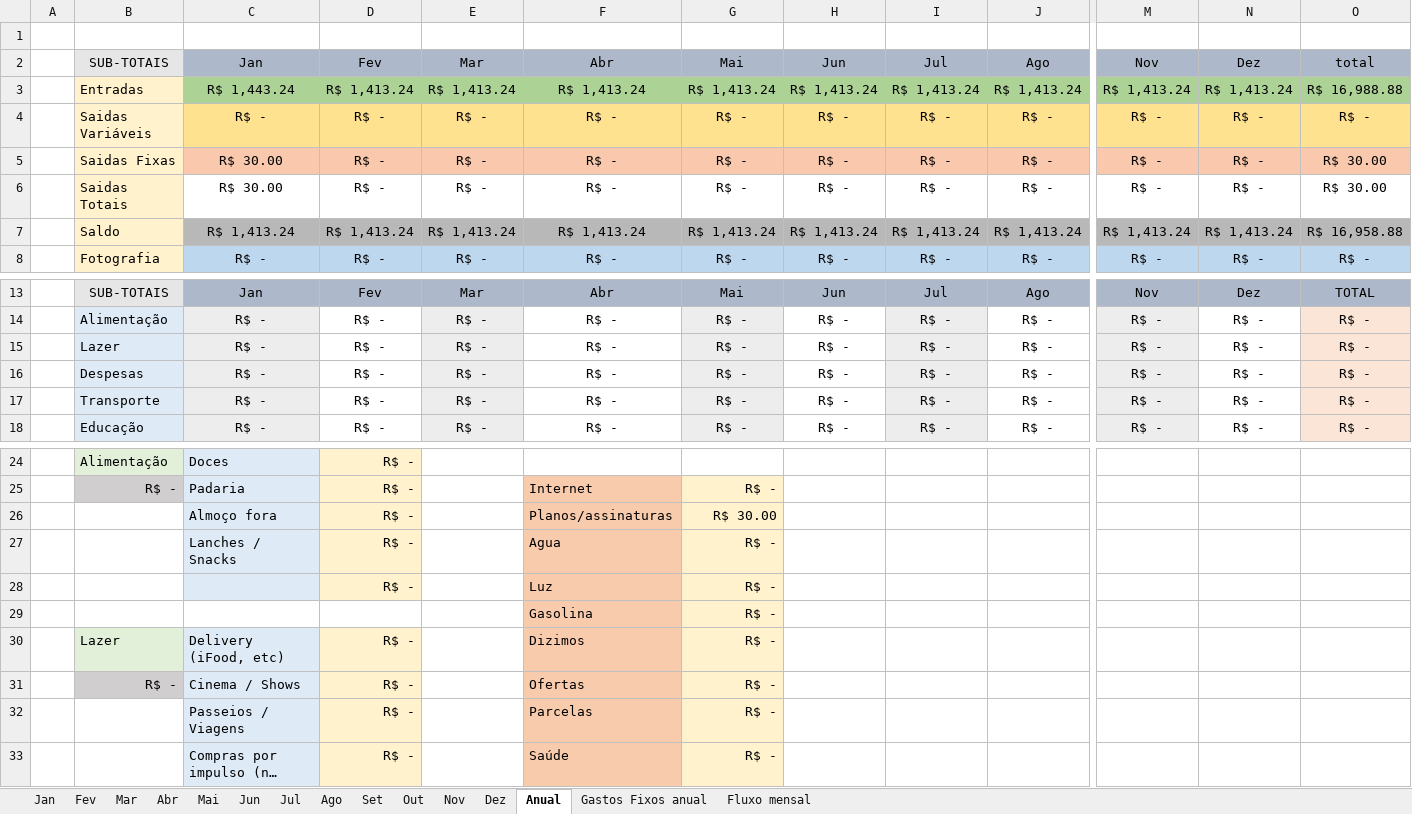
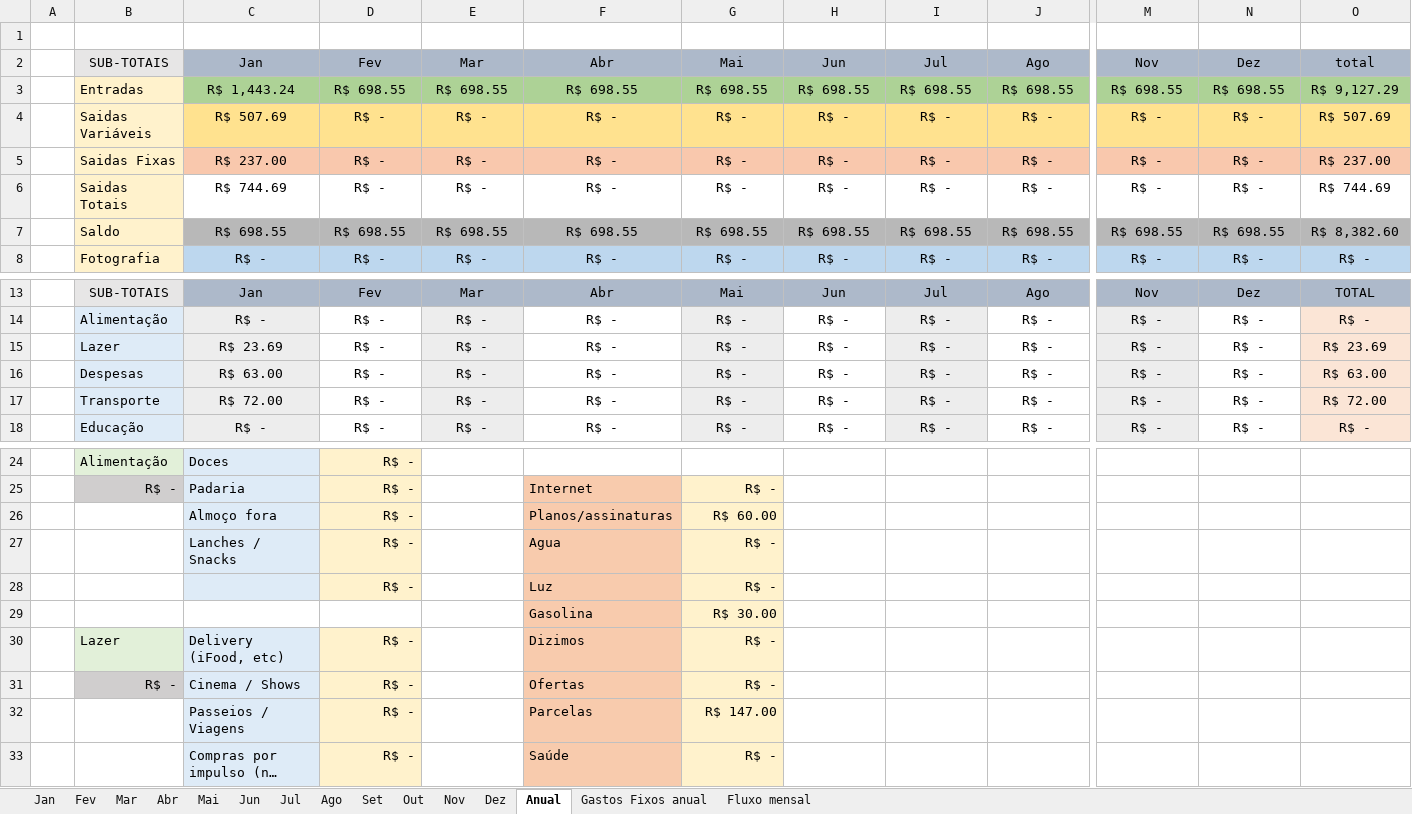
Before and after one commit to MiguelOliveira07/JavaScript, an Excel workbook: Planilha.xlsx, sheet Anual, drawn as a sheet; only a part is shown, gaps mark what is left out; long unchanged cells end in …; values as stored, in another font and other column widths than the file's, no borders; removed rows and columns are numbered as before the commit, all else as after; rows hold the shown columns only; the diff names each change by its address in the sheet, - before the commit and + after, or states it on an @@ line.

```diff
--- a/Planilha.xlsx (sheet Anual)
+++ b/Planilha.xlsx (sheet Anual)
-row 3:  | Entradas | R$ 1,443.24 | R$ 1,413.24 | R$ 1,413.24 | R$ 1,413.24 | R$ 1,413.24 | R$ 1,413.24 | R$ 1,413.24 | R$ 1,413.24 | R$ 1,413.24 | R$ 1,413.24 | R$ 16,988.88
+row 3:  | Entradas | R$ 1,443.24 | R$ 698.55 | R$ 698.55 | R$ 698.55 | R$ 698.55 | R$ 698.55 | R$ 698.55 | R$ 698.55 | R$ 698.55 | R$ 698.55 | R$ 9,127.29
-C4: R$ -
+C4: R$ 507.69
-O4: R$ -
+O4: R$ 507.69
-C5: R$ 30.00
+C5: R$ 237.00
-O5: R$ 30.00
+O5: R$ 237.00
-C6: R$ 30.00
+C6: R$ 744.69
-O6: R$ 30.00
+O6: R$ 744.69
-row 7:  | Saldo | R$ 1,413.24 | R$ 1,413.24 | R$ 1,413.24 | R$ 1,413.24 | R$ 1,413.24 | R$ 1,413.24 | R$ 1,413.24 | R$ 1,413.24 | R$ 1,413.24 | R$ 1,413.24 | R$ 16,958.88
+row 7:  | Saldo | R$ 698.55 | R$ 698.55 | R$ 698.55 | R$ 698.55 | R$ 698.55 | R$ 698.55 | R$ 698.55 | R$ 698.55 | R$ 698.55 | R$ 698.55 | R$ 8,382.60
-C15: R$ -
+C15: R$ 23.69
-O15: R$ -
+O15: R$ 23.69
-C16: R$ -
+C16: R$ 63.00
-O16: R$ -
+O16: R$ 63.00
-C17: R$ -
+C17: R$ 72.00
-O17: R$ -
+O17: R$ 72.00
-G26: R$ 30.00
+G26: R$ 60.00
-G29: R$ -
+G29: R$ 30.00
-G32: R$ -
+G32: R$ 147.00
```
Also changed, not shown: sheet Jan, sheet Nov, sheet Mar, sheet Abr, sheet Mai, sheet Jun, 6 more sheets, charts or pictures.
